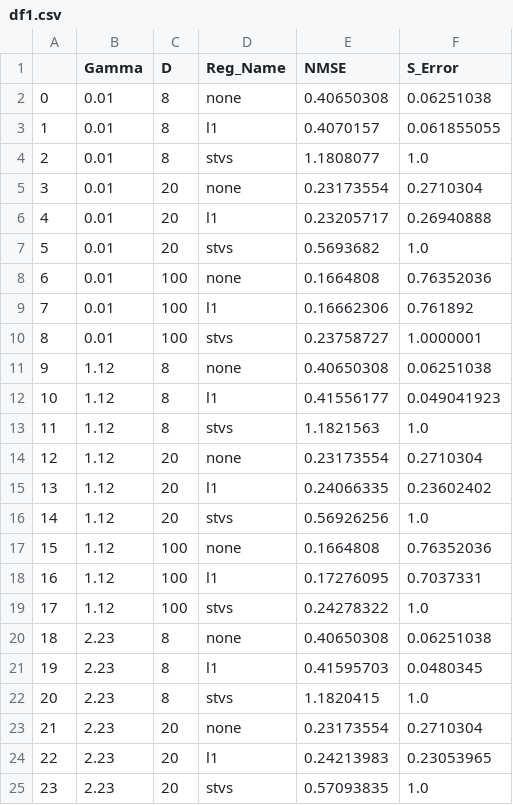
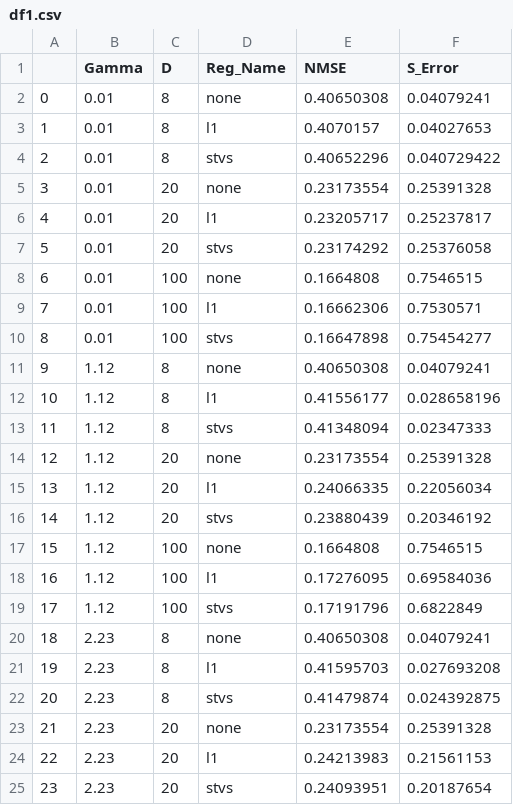
Before and after one commit to Tordjx/Optimal-transport, a CSV file: df1.csv, drawn as a sheet; only a part is shown; the diff covers the shown part only.

```diff
--- a/df1.csv
+++ b/df1.csv
@@ -1,25 +1,25 @@
 ,Gamma,D,Reg_Name,NMSE,S_Error
-0,0.01,8,none,0.40650308,0.06251038
-1,0.01,8,l1,0.4070157,0.061855055
-2,0.01,8,stvs,1.1808077,1.0
-3,0.01,20,none,0.23173554,0.2710304
-4,0.01,20,l1,0.23205717,0.26940888
-5,0.01,20,stvs,0.5693682,1.0
-6,0.01,100,none,0.1664808,0.76352036
-7,0.01,100,l1,0.16662306,0.761892
-8,0.01,100,stvs,0.23758727,1.0000001
-9,1.12,8,none,0.40650308,0.06251038
-10,1.12,8,l1,0.41556177,0.049041923
-11,1.12,8,stvs,1.1821563,1.0
-12,1.12,20,none,0.23173554,0.2710304
-13,1.12,20,l1,0.24066335,0.23602402
-14,1.12,20,stvs,0.56926256,1.0
-15,1.12,100,none,0.1664808,0.76352036
-16,1.12,100,l1,0.17276095,0.7037331
-17,1.12,100,stvs,0.24278322,1.0
-18,2.23,8,none,0.40650308,0.06251038
-19,2.23,8,l1,0.41595703,0.0480345
-20,2.23,8,stvs,1.1820415,1.0
-21,2.23,20,none,0.23173554,0.2710304
-22,2.23,20,l1,0.24213983,0.23053965
-23,2.23,20,stvs,0.57093835,1.0
+0,0.01,8,none,0.40650308,0.04079241
+1,0.01,8,l1,0.4070157,0.04027653
+2,0.01,8,stvs,0.40652296,0.040729422
+3,0.01,20,none,0.23173554,0.25391328
+4,0.01,20,l1,0.23205717,0.25237817
+5,0.01,20,stvs,0.23174292,0.25376058
+6,0.01,100,none,0.1664808,0.7546515
+7,0.01,100,l1,0.16662306,0.7530571
+8,0.01,100,stvs,0.16647898,0.75454277
+9,1.12,8,none,0.40650308,0.04079241
+10,1.12,8,l1,0.41556177,0.028658196
+11,1.12,8,stvs,0.41348094,0.02347333
+12,1.12,20,none,0.23173554,0.25391328
+13,1.12,20,l1,0.24066335,0.22056034
+14,1.12,20,stvs,0.23880439,0.20346192
+15,1.12,100,none,0.1664808,0.7546515
+16,1.12,100,l1,0.17276095,0.69584036
+17,1.12,100,stvs,0.17191796,0.6822849
+18,2.23,8,none,0.40650308,0.04079241
+19,2.23,8,l1,0.41595703,0.027693208
+20,2.23,8,stvs,0.41479874,0.024392875
+21,2.23,20,none,0.23173554,0.25391328
+22,2.23,20,l1,0.24213983,0.21561153
+23,2.23,20,stvs,0.24093951,0.20187654
```
Also changed, not shown: 88 edited cells elsewhere in this file, df2.csv, 1 other file.
